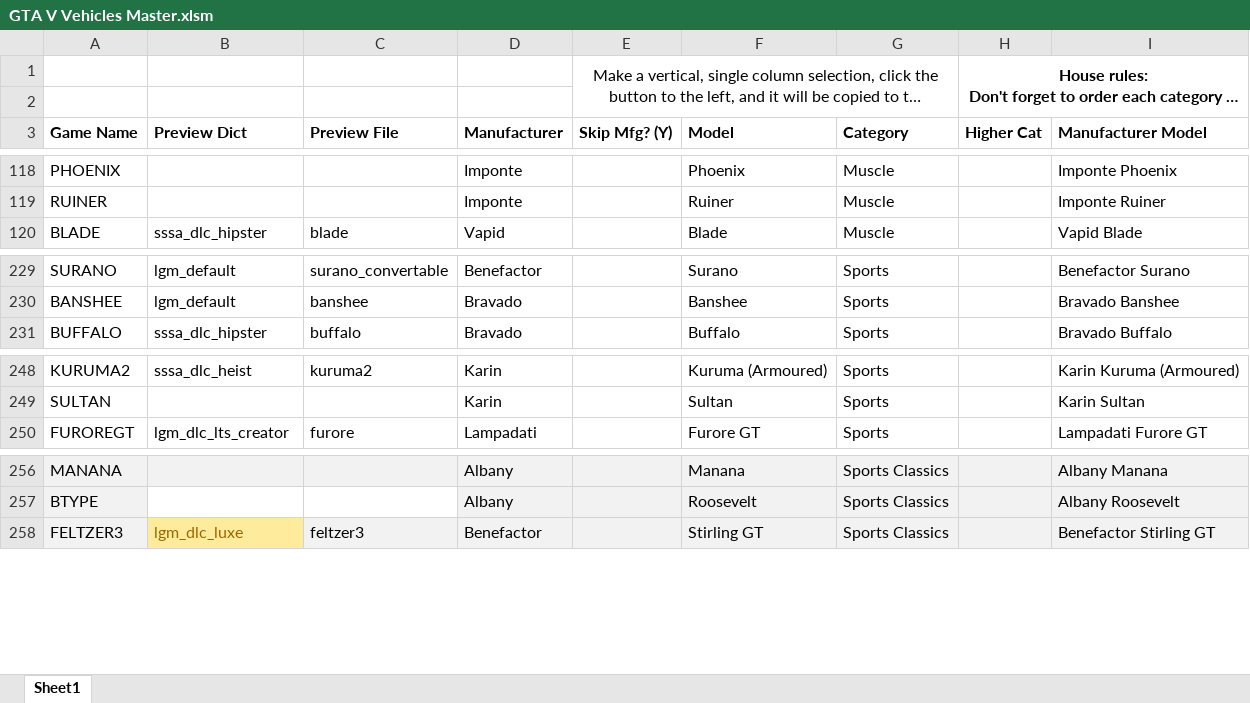
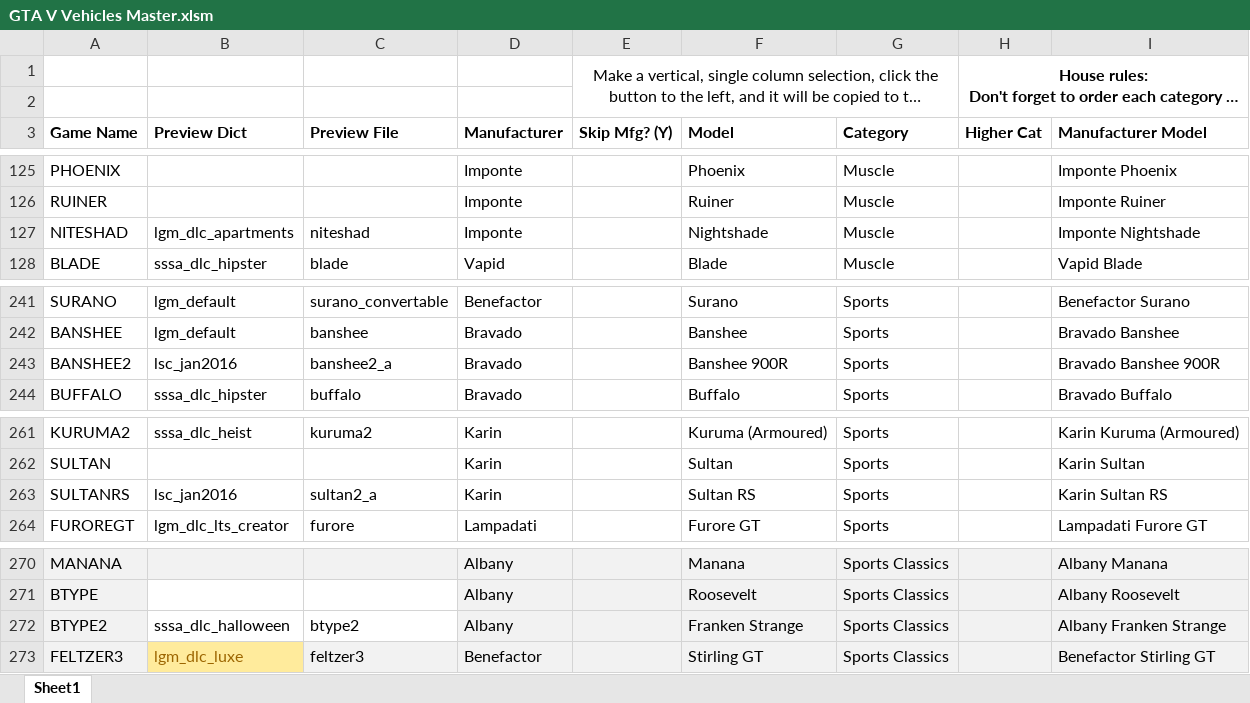
Before and after one commit to gtav-ent/GTAV-EnhancedNativeTrainer, an Excel workbook: EnhancedNativeTrainer/Documents/GTA V Vehicles Master.xlsm, sheet Sheet1, drawn as a sheet; only a part is shown, gaps mark what is left out; long unchanged cells end in …; values as stored, in another font and other column widths than the file's, no borders; charts and pictures not drawn; the diff covers the shown part only; the diff names each change by its address in the sheet, - before the commit and + after, or states it on an @@ line.

```diff
--- a/EnhancedNativeTrainer/Documents/GTA V Vehicles Master.xlsm (sheet Sheet1)
+++ b/EnhancedNativeTrainer/Documents/GTA V Vehicles Master.xlsm (sheet Sheet1)
+row 127: NITESHAD | lgm_dlc_apartments | niteshad | Imponte |  | Nightshade | Muscle |  | Imponte Nightshade
+row 243: BANSHEE2 | lsc_jan2016 | banshee2_a | Bravado |  | Banshee 900R | Sports |  | Bravado Banshee 900R
+row 263: SULTANRS | lsc_jan2016 | sultan2_a | Karin |  | Sultan RS | Sports |  | Karin Sultan RS
+row 272: BTYPE2 | sssa_dlc_halloween | btype2 | Albany |  | Franken Strange | Sports Classics |  | Albany Franken Strange
```
Also changed, not shown: 15 added rows elsewhere in this sheet, formulas that keep their value, 3 other files.
